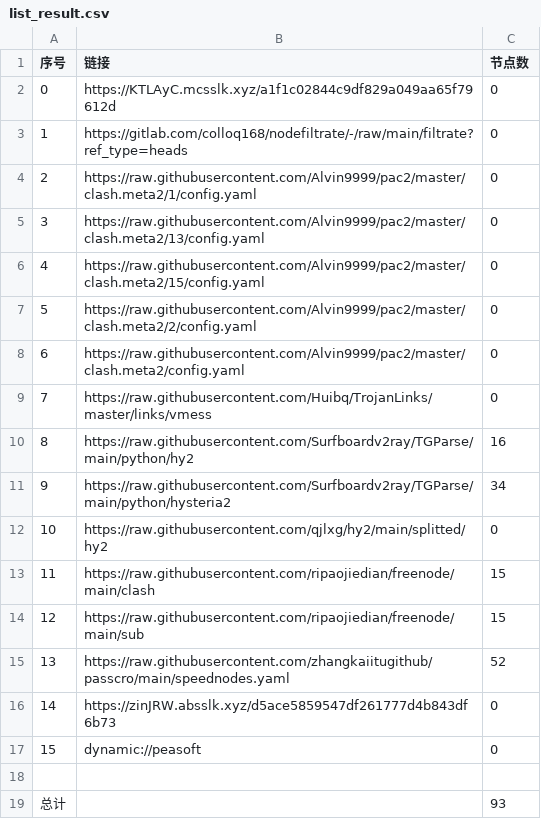
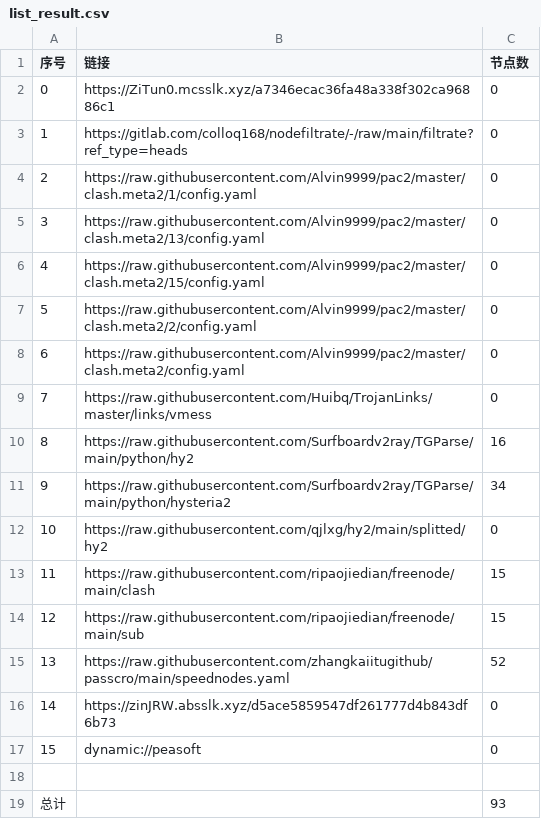
Before and after one commit to wenma77/AutoMergePublicNodes, a CSV file: list_result.csv, drawn as a sheet.

```diff
--- a/list_result.csv
+++ b/list_result.csv
@@ -1,3 +1,3 @@
 序号,链接,节点数
-0,https://KTLAyC.mcsslk.xyz/a1f1c02844c9df829a049aa65f79612d,0
+0,https://ZiTun0.mcsslk.xyz/a7346ecac36fa48a338f302ca96886c1,0
 1,https://gitlab.com/colloq168/nodefiltrate/-/raw/main/filtrate?ref_type=heads,0
```
Also changed, not shown: 3 other files.
